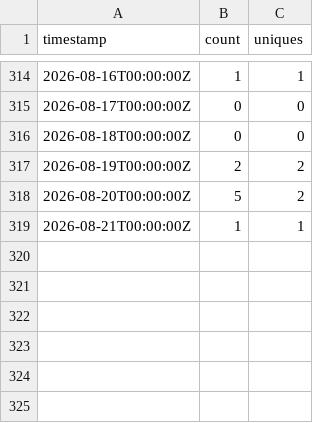
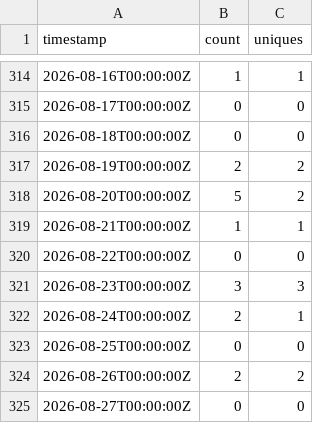
Before and after one commit to AlfrescoLabs/alfresco-addons-catalog, a CSV file: traffic-data/clones.csv, drawn as a sheet; only a part is shown, gaps mark what is left out; the diff names each change by its address in the sheet, - before the commit and + after, or states it on an @@ line.

```diff
--- a/traffic-data/clones.csv
+++ b/traffic-data/clones.csv
+row 320: 2026-08-22T00:00:00Z | 0 | 0
+row 321: 2026-08-23T00:00:00Z | 3 | 3
+row 322: 2026-08-24T00:00:00Z | 2 | 1
+row 323: 2026-08-25T00:00:00Z | 0 | 0
+row 324: 2026-08-26T00:00:00Z | 2 | 2
+row 325: 2026-08-27T00:00:00Z | 0 | 0
```
Also changed, not shown: traffic-data/views.csv, 3 other files.
